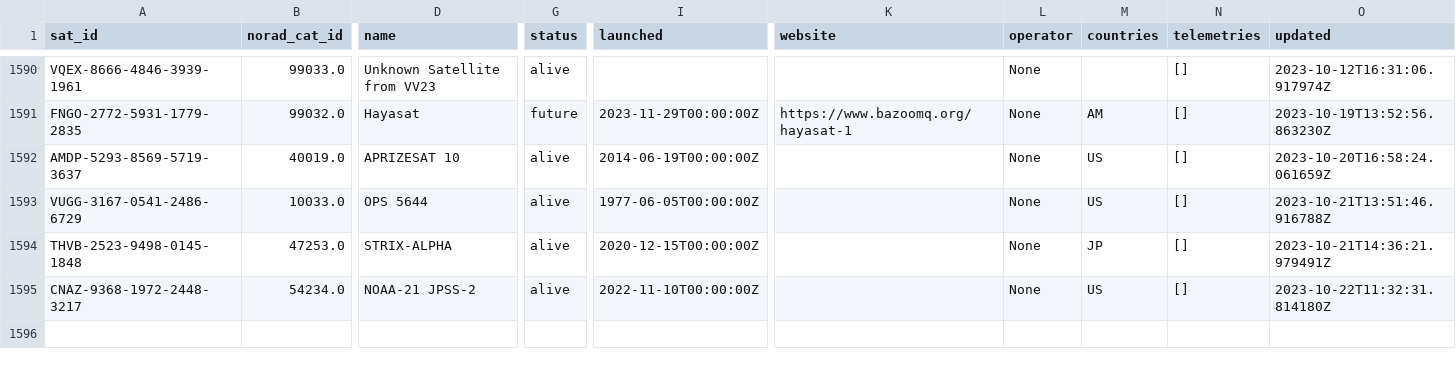
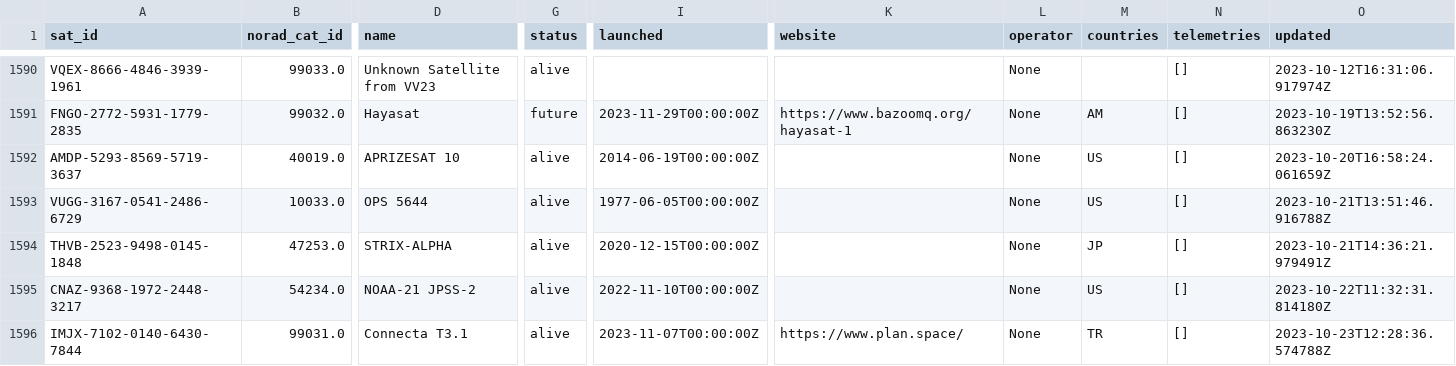
Before and after one commit to Sibizwan5/amateur-satellite-database, a CSV file: data/satnogs.csv, drawn as a sheet; only a part is shown, gaps mark what is left out; rows hold the shown columns only; the diff names each change by its address in the sheet, - before the commit and + after, or states it on an @@ line.

```diff
--- a/data/satnogs.csv
+++ b/data/satnogs.csv
+row 1596: IMJX-7102-0140-6430-7844 | 99031.0 | Connecta T3.1 | alive | 2023-11-07T00:00:00Z | https://www.plan.space/ | None | TR | [] | 2023-10-23T12:28:36.574788Z
```
Also changed, not shown: 1 other file.
